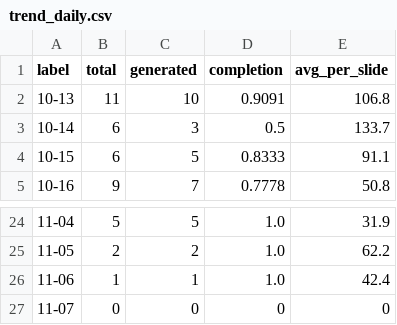
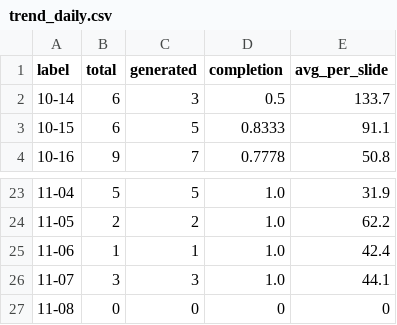
Before and after one commit to Tina0529/bops-ppt-dashboard, a CSV file: docs/data/trend_daily.csv, drawn as a sheet; only a part is shown, gaps mark what is left out.

Commit message:
data: dashboard update 2026-11-08

```diff
--- a/docs/data/trend_daily.csv
+++ b/docs/data/trend_daily.csv
@@ -1,3 +1,2 @@
 label,total,generated,completion,avg_per_slide
-10-13,11,10,0.9091,106.8
 10-14,6,3,0.5,133.7
@@ -26,2 +25,3 @@ label,total,generated,completion,avg_per_slide
 11-06,1,1,1.0,42.4
-11-07,0,0,0,0
+11-07,3,3,1.0,44.1
+11-08,0,0,0,0
```
Also changed, not shown: docs/data/trend_monthly.csv, docs/data/trend_org_monthly.csv, 4 other files.
